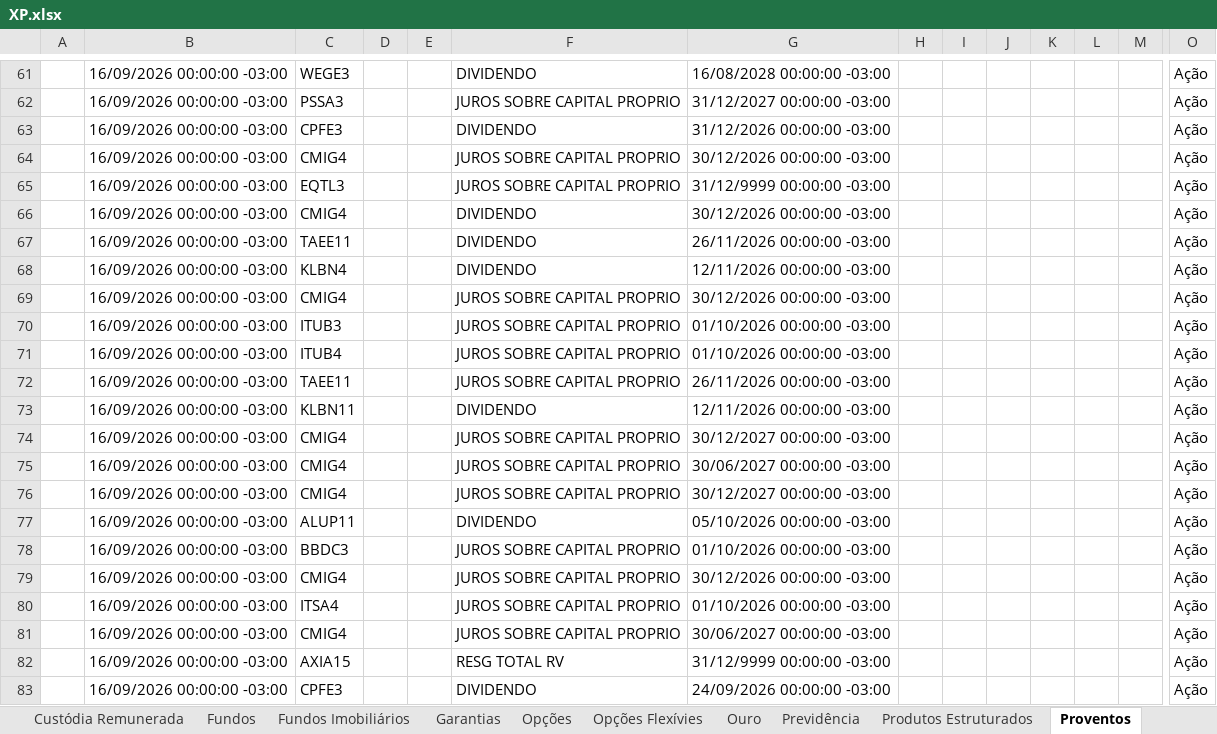
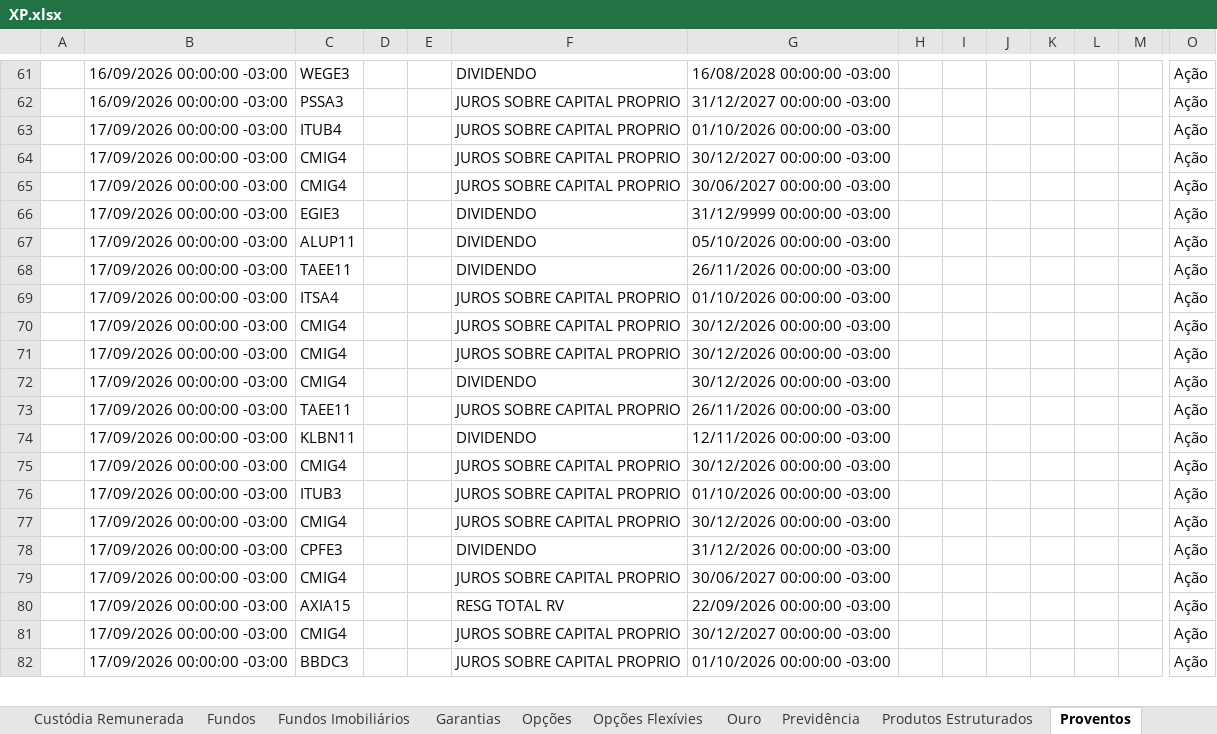
Before and after one commit to AloacaoMWealth/alocationmwealth, an Excel workbook: posicoes/XP.xlsx, sheet Proventos, drawn as a sheet; only a part is shown, gaps mark what is left out; values as stored, in another font and other column widths than the file's, no borders; removed rows and columns are numbered as before the commit, all else as after; rows hold the shown columns only; the diff covers the shown part only; the diff names each change by its address in the sheet, - before the commit and + after, or states it on an @@ line.

```diff
--- a/posicoes/XP.xlsx (sheet Proventos)
+++ b/posicoes/XP.xlsx (sheet Proventos)
-row 63:  | 16/09/2026 00:00:00 -03:00 | CPFE3 |  |  | DIVIDENDO | 31/12/2026 00:00:00 -03:00 |  |  |  |  |  |  | Ação
+row 63:  | 17/09/2026 00:00:00 -03:00 | ITUB4 |  |  | JUROS SOBRE CAPITAL PROPRIO | 01/10/2026 00:00:00 -03:00 |  |  |  |  |  |  | Ação
-B64:B65: 16/09/2026 00:00:00 -03:00
+B64:B65: 17/09/2026 00:00:00 -03:00
-G64: 30/12/2026 00:00:00 -03:00
+G64: 30/12/2027 00:00:00 -03:00
-C65: EQTL3
+C65: CMIG4
-G65: 31/12/9999 00:00:00 -03:00
+G65: 30/06/2027 00:00:00 -03:00
+row 66:  | 17/09/2026 00:00:00 -03:00 | EGIE3 |  |  | DIVIDENDO | 31/12/9999 00:00:00 -03:00 |  |  |  |  |  |  | Ação
-B67:B68: 16/09/2026 00:00:00 -03:00
+B67:B68: 17/09/2026 00:00:00 -03:00
-C67: CMIG4
+C67: ALUP11
-G67: 30/12/2026 00:00:00 -03:00
+G67: 05/10/2026 00:00:00 -03:00
-row 68:  | 16/09/2026 00:00:00 -03:00 | KLBN4 |  |  | DIVIDENDO | 12/11/2026 00:00:00 -03:00 |  |  |  |  |  |  | Ação
+row 69:  | 17/09/2026 00:00:00 -03:00 | ITSA4 |  |  | JUROS SOBRE CAPITAL PROPRIO | 01/10/2026 00:00:00 -03:00 |  |  |  |  |  |  | Ação
-B70: 16/09/2026 00:00:00 -03:00
+B70: 17/09/2026 00:00:00 -03:00
-row 70:  | 16/09/2026 00:00:00 -03:00 | ITUB3 |  |  | JUROS SOBRE CAPITAL PROPRIO | 01/10/2026 00:00:00 -03:00 |  |  |  |  |  |  | Ação
-B71: 16/09/2026 00:00:00 -03:00
+B71: 17/09/2026 00:00:00 -03:00
-C71: ITUB4
+C71: CMIG4
-G71: 01/10/2026 00:00:00 -03:00
+G71: 30/12/2026 00:00:00 -03:00
+row 72:  | 17/09/2026 00:00:00 -03:00 | CMIG4 |  |  | DIVIDENDO | 30/12/2026 00:00:00 -03:00 |  |  |  |  |  |  | Ação
-B73:B75: 16/09/2026 00:00:00 -03:00
+B73:B75: 17/09/2026 00:00:00 -03:00
-G75: 30/12/2027 00:00:00 -03:00
+G75: 30/12/2026 00:00:00 -03:00
-row 75:  | 16/09/2026 00:00:00 -03:00 | CMIG4 |  |  | JUROS SOBRE CAPITAL PROPRIO | 30/06/2027 00:00:00 -03:00 |  |  |  |  |  |  | Ação
-row 76:  | 16/09/2026 00:00:00 -03:00 | CMIG4 |  |  | JUROS SOBRE CAPITAL PROPRIO | 30/12/2027 00:00:00 -03:00 |  |  |  |  |  |  | Ação
-row 77:  | 16/09/2026 00:00:00 -03:00 | ALUP11 |  |  | DIVIDENDO | 05/10/2026 00:00:00 -03:00 |  |  |  |  |  |  | Ação
-B76:B77: 16/09/2026 00:00:00 -03:00
+B76:B77: 17/09/2026 00:00:00 -03:00
-C76: BBDC3
+C76: ITUB3
-row 80:  | 16/09/2026 00:00:00 -03:00 | ITSA4 |  |  | JUROS SOBRE CAPITAL PROPRIO | 01/10/2026 00:00:00 -03:00 |  |  |  |  |  |  | Ação
+row 78:  | 17/09/2026 00:00:00 -03:00 | CPFE3 |  |  | DIVIDENDO | 31/12/2026 00:00:00 -03:00 |  |  |  |  |  |  | Ação
-B79:B80: 16/09/2026 00:00:00 -03:00
+B79:B80: 17/09/2026 00:00:00 -03:00
-G80: 31/12/9999 00:00:00 -03:00
+G80: 22/09/2026 00:00:00 -03:00
-row 83:  | 16/09/2026 00:00:00 -03:00 | CPFE3 |  |  | DIVIDENDO | 24/09/2026 00:00:00 -03:00 |  |  |  |  |  |  | Ação
+row 81:  | 17/09/2026 00:00:00 -03:00 | CMIG4 |  |  | JUROS SOBRE CAPITAL PROPRIO | 30/12/2027 00:00:00 -03:00 |  |  |  |  |  |  | Ação
+row 82:  | 17/09/2026 00:00:00 -03:00 | BBDC3 |  |  | JUROS SOBRE CAPITAL PROPRIO | 01/10/2026 00:00:00 -03:00 |  |  |  |  |  |  | Ação
```
Also changed, not shown: 6 added rows, 6 removed rows and 19 edited cells elsewhere in this sheet, sheet Renda Fixa, sheet Financeiro, sheet Fundos, sheet Fundos Imobiliários, sheet Previdência, sheet Ações, 4 more sheets, posicoes/BTG.xlsx, 1 other file.
